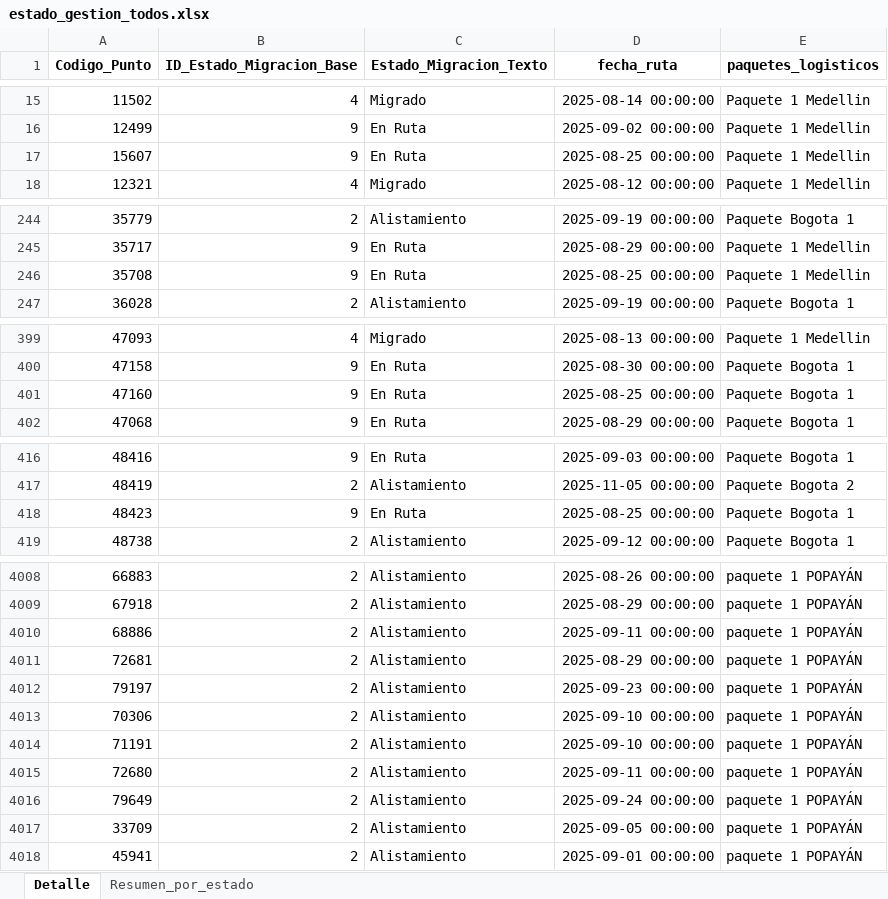
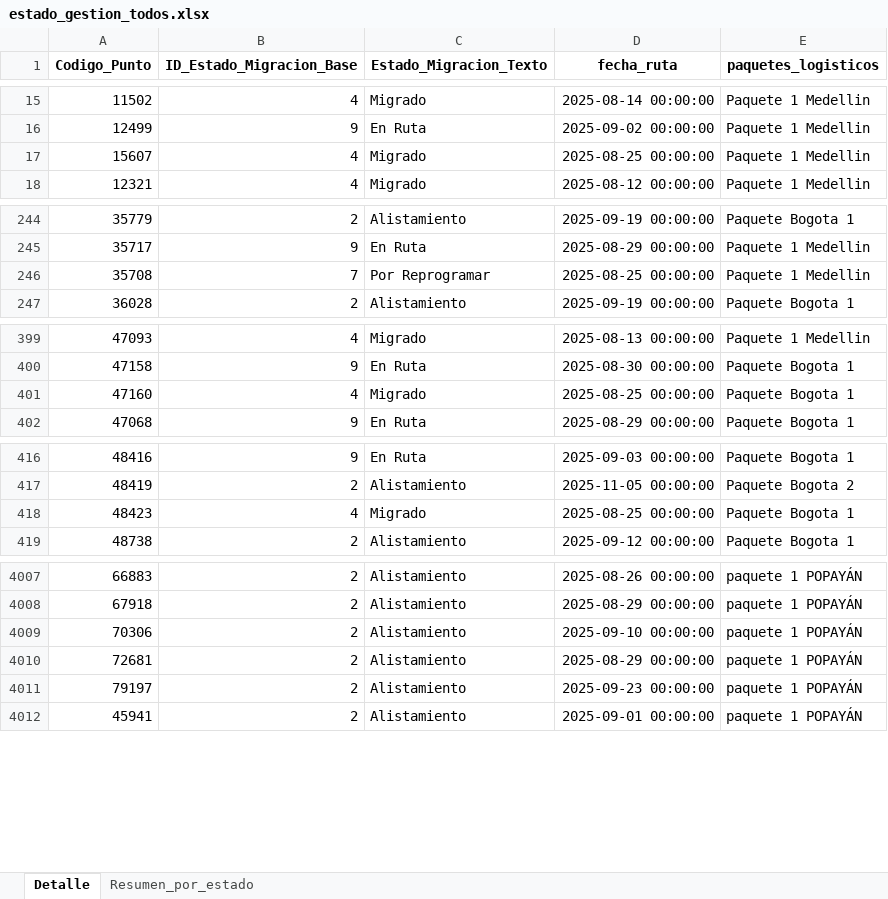
Before and after one commit to slenis01/Gestion_migracion_tablero, an Excel workbook: Resultado/estado_gestion_todos.xlsx, sheet Detalle, drawn as a sheet; only a part is shown, gaps mark what is left out; values as stored, in another font and other column widths than the file's, no borders; the diff covers the shown part only; the diff names each change by its address in the sheet, - before the commit and + after, or states it on an @@ line.

Commit message:
act_25_1353

```diff
--- a/Resultado/estado_gestion_todos.xlsx (sheet Detalle)
+++ b/Resultado/estado_gestion_todos.xlsx (sheet Detalle)
-B17 (ID_Estado_Migracion_Base): 9
+B17 (ID_Estado_Migracion_Base): 4
-C17 (Estado_Migracion_Texto): En Ruta
+C17 (Estado_Migracion_Texto): Migrado
-B246 (ID_Estado_Migracion_Base): 9
+B246 (ID_Estado_Migracion_Base): 7
-C246 (Estado_Migracion_Texto): En Ruta
+C246 (Estado_Migracion_Texto): Por Reprogramar
-B401 (ID_Estado_Migracion_Base): 9
+B401 (ID_Estado_Migracion_Base): 4
-C401 (Estado_Migracion_Texto): En Ruta
+C401 (Estado_Migracion_Texto): Migrado
-B418 (ID_Estado_Migracion_Base): 9
+B418 (ID_Estado_Migracion_Base): 4
-C418 (Estado_Migracion_Texto): En Ruta
+C418 (Estado_Migracion_Texto): Migrado
@@ row 4010 moved to row 4025: 68886 @@
@@ row 4013 moved to row 4009: 70306 @@
@@ row 4014 moved to row 4026: 71191 @@
@@ row 4015 moved to row 4027: 72680 @@
@@ row 4016 moved to row 4021: 79649 @@
@@ row 4017 moved to row 4029: 33709 @@
```
Also changed, not shown: 76 moved rows and 42 edited cells elsewhere in this sheet, sheet Resumen_por_estado.
